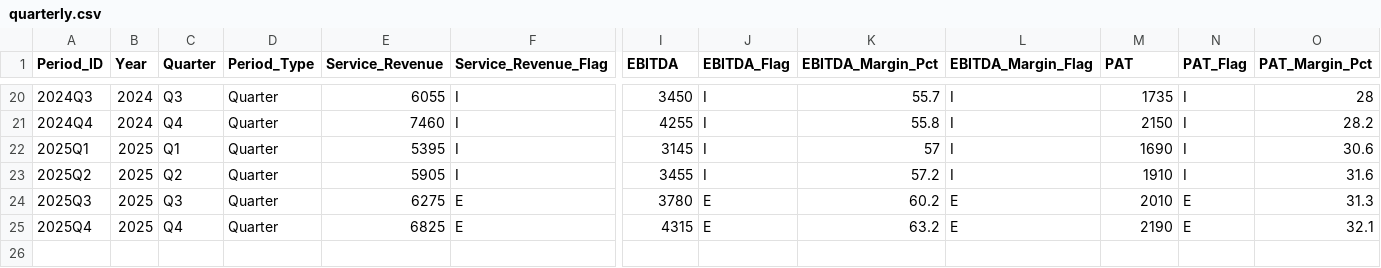
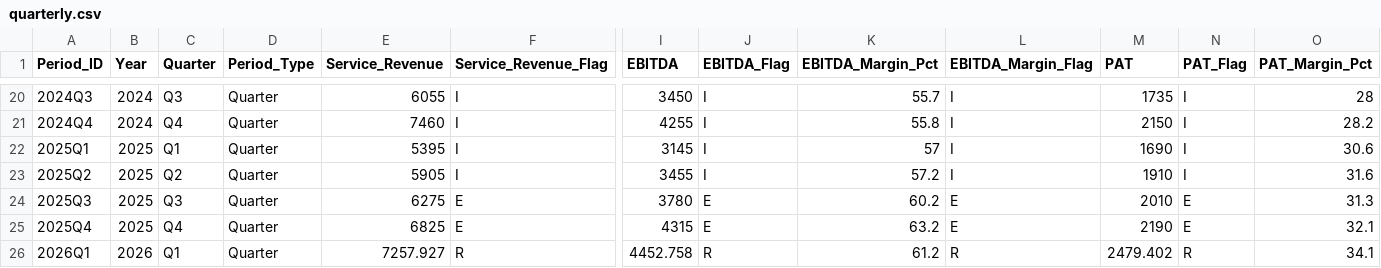
Before and after one commit to adoumouangnamouemmanuel/mtn_quantrisk, a CSV file: data/structured/quarterly.csv, drawn as a sheet; only a part is shown, gaps mark what is left out; rows hold the shown columns only; the diff names each change by its address in the sheet, - before the commit and + after, or states it on an @@ line.

```diff
--- a/data/structured/quarterly.csv
+++ b/data/structured/quarterly.csv
+row 26: 2026Q1 | 2026 | Q1 | Quarter | 7257.927 | R | 4452.758 | R | 61.2 | R | 2479.402 | R | 34.1
```
Also changed, not shown: data/structured/macro_context.csv, data/structured/operational_quarterly.csv, 13 other files.
